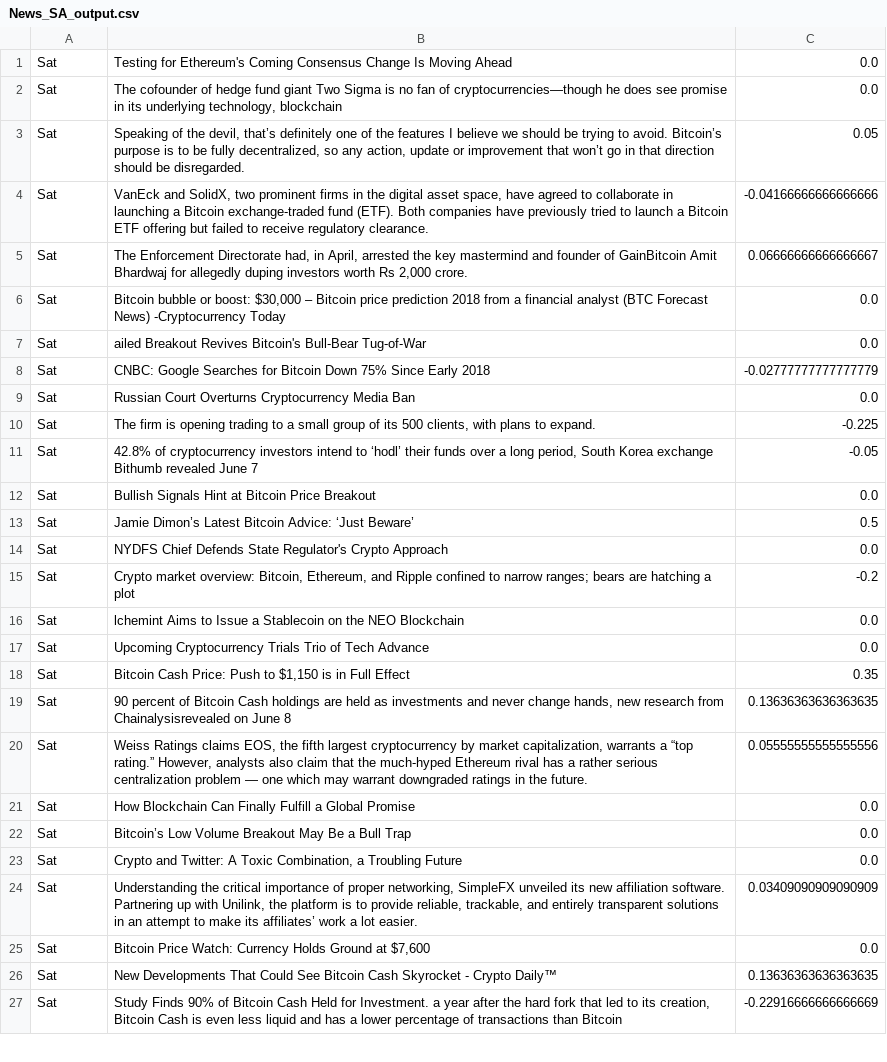
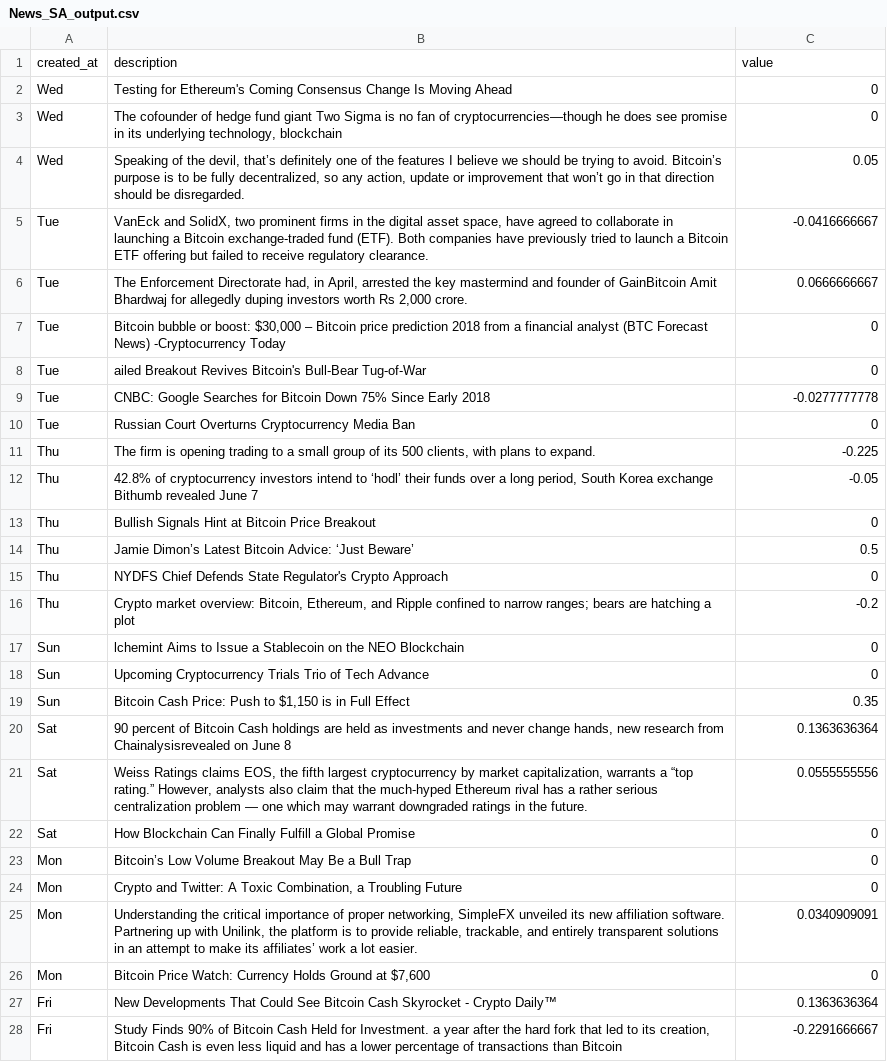
Before and after one commit to Medha08/InfoUnifynd-SentimentSense, a CSV file: News_SA_output.csv, drawn as a sheet; only a part is shown; addresses are those after the commit; the diff covers the shown part only; the diff names each change by its address in the sheet, - before the commit and + after, or states it on an @@ line.

```diff
--- a/News_SA_output.csv
+++ b/News_SA_output.csv
+row 1: created_at | description | value
-A2:A4: Sat
+A2:A4: Wed
-C2:C3: 0.0
+C2:C3: 0
-A5:A10: Sat
+A5:A10: Tue
-C5: -0.04166666666666666
+C5: -0.0416666667
-C6: 0.06666666666666667
+C6: 0.0666666667
-C7:C8: 0.0
+C7:C8: 0
-C9: -0.02777777777777779
+C9: -0.0277777778
-C10: 0.0
+C10: 0
-A11:A16: Sat
+A11:A16: Thu
-C13: 0.0
+C13: 0
-C15: 0.0
+C15: 0
-A17:A19: Sat
+A17:A19: Sun
-C17:C18: 0.0
+C17:C18: 0
-C20: 0.13636363636363635
+C20: 0.1363636364
-C21: 0.05555555555555556
+C21: 0.0555555556
-C22:C24: 0.0
+C22:C24: 0
-A23:A26: Sat
+A23:A26: Mon
-C25: 0.03409090909090909
+C25: 0.0340909091
-C26: 0.0
+C26: 0
-A27:A28: Sat
+A27:A28: Fri
-C27: 0.13636363636363635
+C27: 0.1363636364
-C28: -0.22916666666666669
+C28: -0.2291666667
```
Also changed, not shown: 51 edited cells elsewhere in this file, 11 other files.
